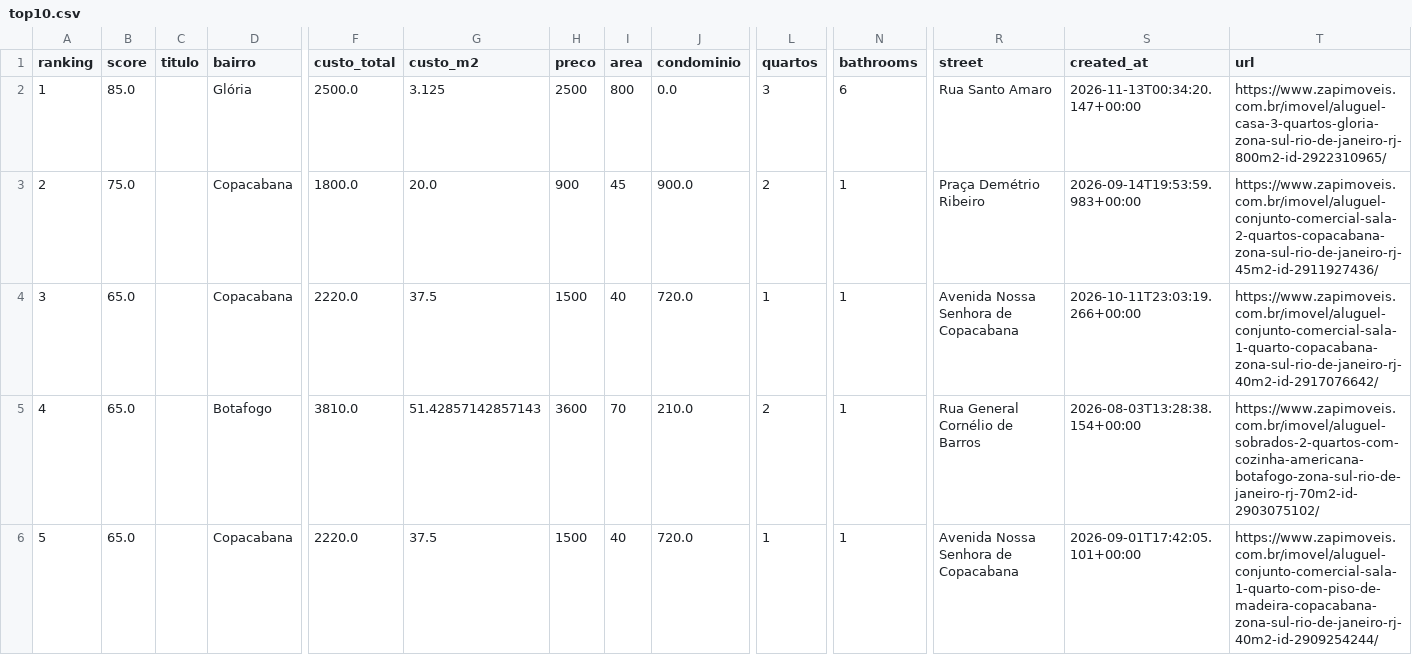
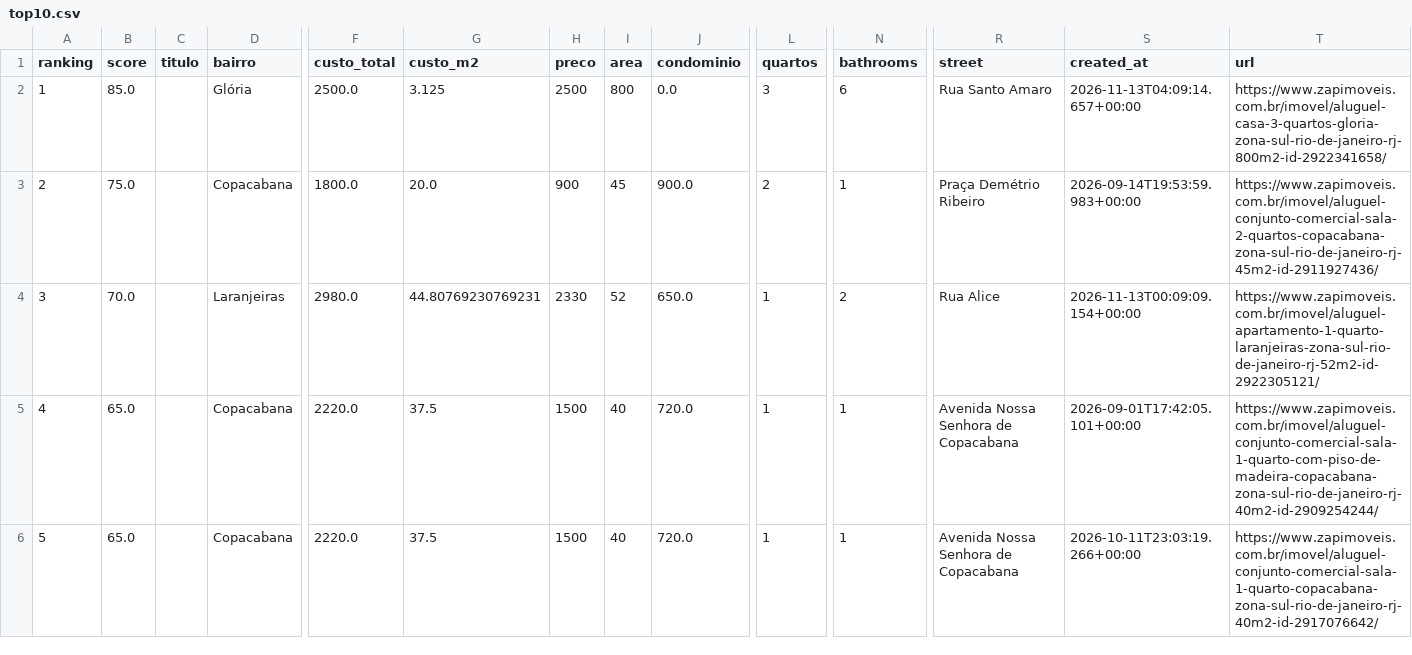
Before and after one commit to DboechatM/RentHunter, a CSV file: data/zap/top/top10.csv, drawn as a sheet; only a part is shown, gaps mark what is left out; the diff covers the shown part only; the diff names each change by its address in the sheet, - before the commit and + after, or states it on an @@ line.

```diff
--- a/data/zap/top/top10.csv
+++ b/data/zap/top/top10.csv
-S2 (created_at): 2026-11-13T00:34:20.147+00:00
+S2 (created_at): 2026-11-13T04:09:14.657+00:00
-T2 (url): https://www.zapimoveis.com.br/imovel/aluguel-casa-3-quartos-gloria-zona-sul-rio-de-janeiro-rj-800m2-id-2922310965/
+T2 (url): https://www.zapimoveis.com.br/imovel/aluguel-casa-3-quartos-gloria-zona-sul-rio-de-janeiro-rj-800m2-id-2922341658/
-B4 (score): 65.0
+B4 (score): 70.0
-D4 (bairro): Copacabana
+D4 (bairro): Laranjeiras
-F4 (custo_total): 2220.0
+F4 (custo_total): 2980.0
-G4 (custo_m2): 37.5
+G4 (custo_m2): 44.80769230769231
-H4 (preco): 1500
+H4 (preco): 2330
-I4 (area): 40
+I4 (area): 52
-J4 (condominio): 720.0
+J4 (condominio): 650.0
-N4 (bathrooms): 1
+N4 (bathrooms): 2
-R4 (street): Avenida Nossa Senhora de Copacabana
+R4 (street): Rua Alice
-S4 (created_at): 2026-10-11T23:03:19.266+00:00
+S4 (created_at): 2026-11-13T00:09:09.154+00:00
-T4 (url): https://www.zapimoveis.com.br/imovel/aluguel-conjunto-comercial-sala-1-quarto-copacabana-zona-sul-rio-de-janeiro-rj-40m2-id-2917076642/
+T4 (url): https://www.zapimoveis.com.br/imovel/aluguel-apartamento-1-quarto-laranjeiras-zona-sul-rio-de-janeiro-rj-52m2-id-2922305121/
-D5 (bairro): Botafogo
+D5 (bairro): Copacabana
-F5 (custo_total): 3810.0
+F5 (custo_total): 2220.0
-G5 (custo_m2): 51.42857142857143
+G5 (custo_m2): 37.5
-H5 (preco): 3600
+H5 (preco): 1500
-I5 (area): 70
+I5 (area): 40
-J5 (condominio): 210.0
+J5 (condominio): 720.0
-L5 (quartos): 2
+L5 (quartos): 1
-R5 (street): Rua General Cornélio de Barros
+R5 (street): Avenida Nossa Senhora de Copacabana
-S5 (created_at): 2026-08-03T13:28:38.154+00:00
+S5 (created_at): 2026-09-01T17:42:05.101+00:00
-T5 (url): https://www.zapimoveis.com.br/imovel/aluguel-sobrados-2-quartos-com-cozinha-americana-botafogo-zona-sul-rio-de-janeiro-rj-70m2-id-2903075102/
+T5 (url): https://www.zapimoveis.com.br/imovel/aluguel-conjunto-comercial-sala-1-quarto-com-piso-de-madeira-copacabana-zona-sul-rio-de-janeiro-rj-40m2-id-2909254244/
-S6 (created_at): 2026-09-01T17:42:05.101+00:00
+S6 (created_at): 2026-10-11T23:03:19.266+00:00
-T6 (url): https://www.zapimoveis.com.br/imovel/aluguel-conjunto-comercial-sala-1-quarto-com-piso-de-madeira-copacabana-zona-sul-rio-de-janeiro-rj-40m2-id-2909254244/
+T6 (url): https://www.zapimoveis.com.br/imovel/aluguel-conjunto-comercial-sala-1-quarto-copacabana-zona-sul-rio-de-janeiro-rj-40m2-id-2917076642/
```
Also changed, not shown: 53 edited cells elsewhere in this file, 3 other files.
